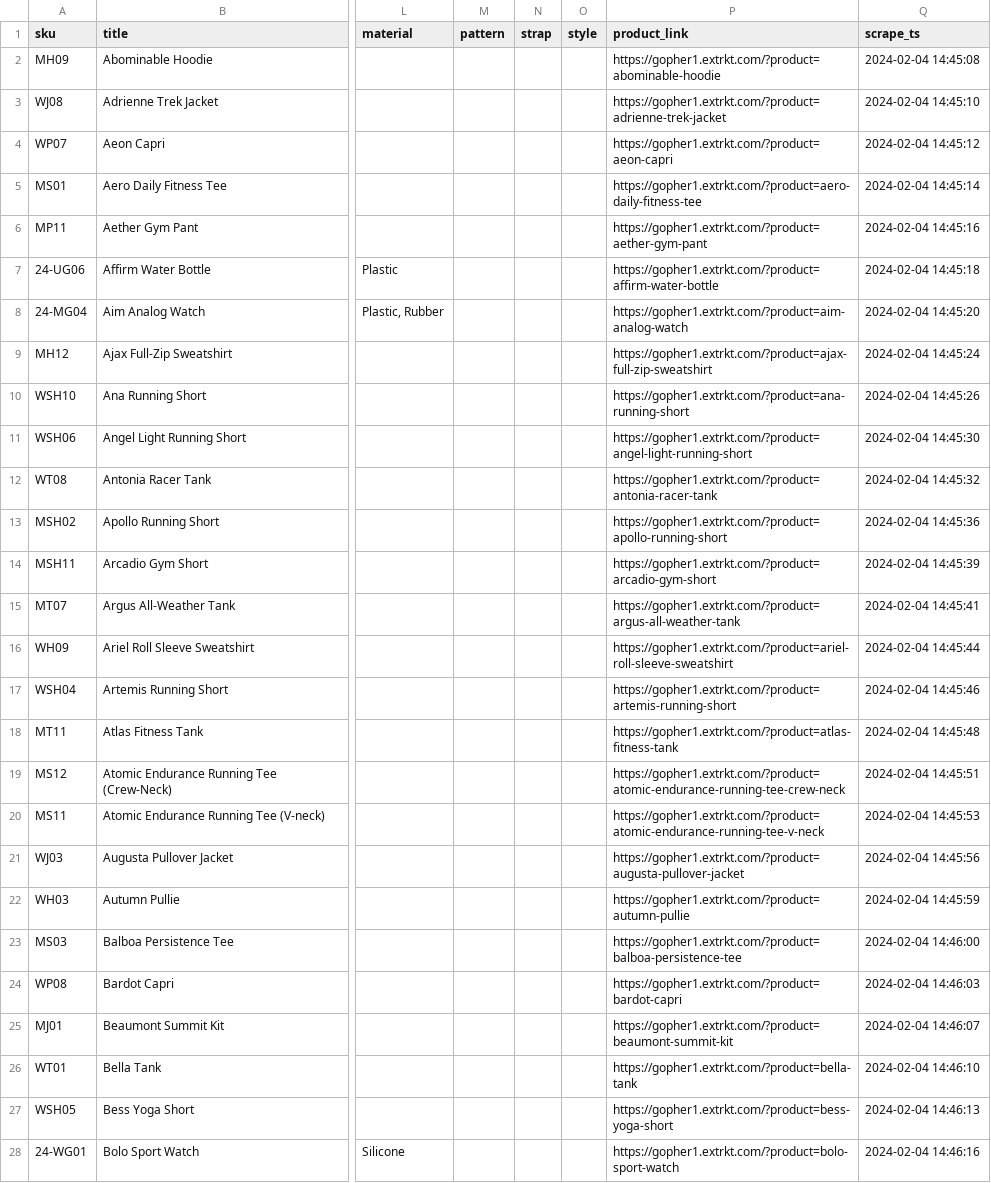
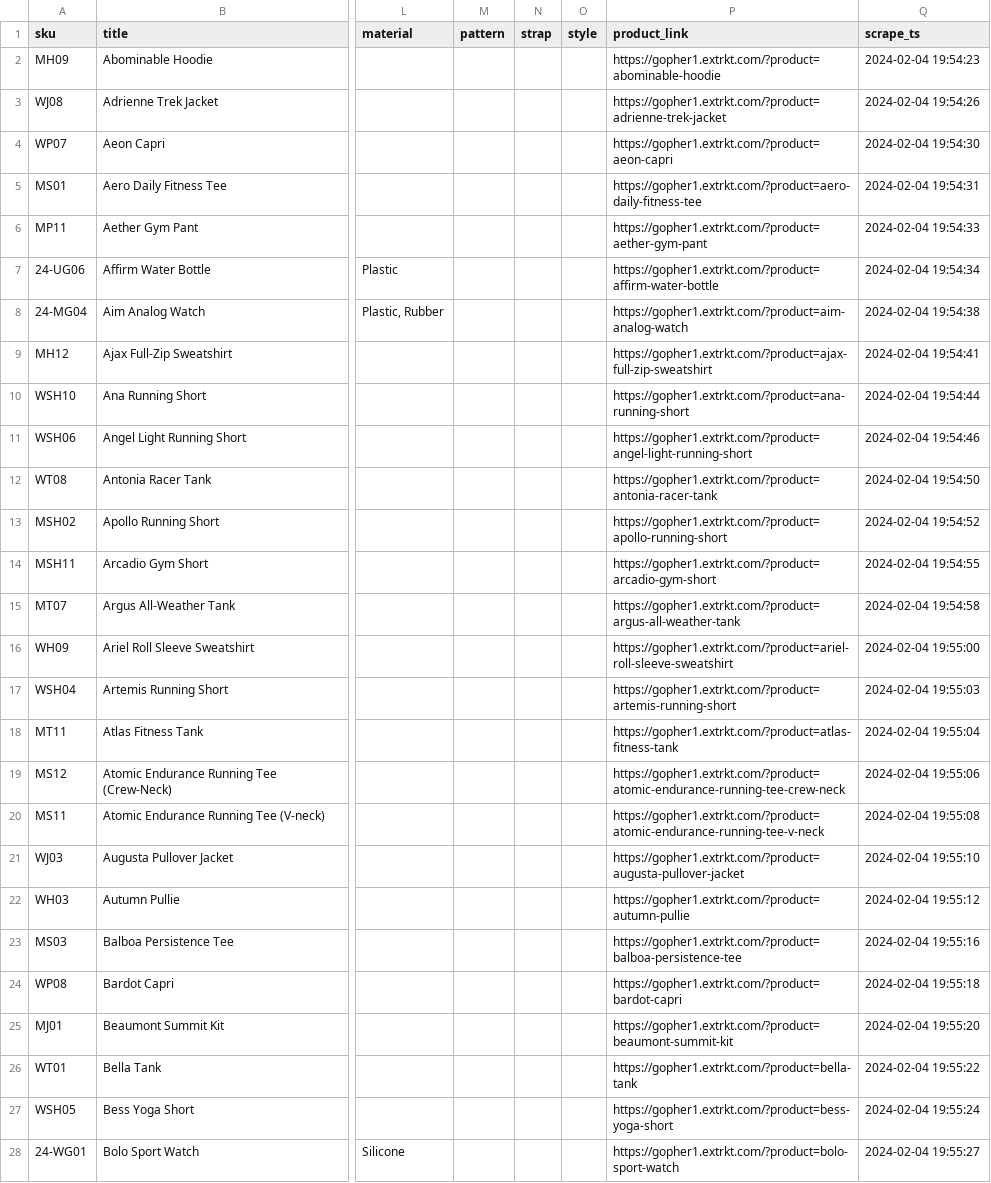
Before and after one commit to quantumudit/Test-Store-Data-Analysis, a CSV file: data/processed/products.csv, drawn as a sheet; only a part is shown, gaps mark what is left out; the diff covers the shown part only; the diff names each change by its address in the sheet, - before the commit and + after, or states it on an @@ line.

```diff
--- a/data/processed/products.csv
+++ b/data/processed/products.csv
-Q2 (scrape_ts): 2024-02-04 14:45:08
+Q2 (scrape_ts): 2024-02-04 19:54:23
-Q3 (scrape_ts): 2024-02-04 14:45:10
+Q3 (scrape_ts): 2024-02-04 19:54:26
-Q4 (scrape_ts): 2024-02-04 14:45:12
+Q4 (scrape_ts): 2024-02-04 19:54:30
-Q5 (scrape_ts): 2024-02-04 14:45:14
+Q5 (scrape_ts): 2024-02-04 19:54:31
-Q6 (scrape_ts): 2024-02-04 14:45:16
+Q6 (scrape_ts): 2024-02-04 19:54:33
-Q7 (scrape_ts): 2024-02-04 14:45:18
+Q7 (scrape_ts): 2024-02-04 19:54:34
-Q8 (scrape_ts): 2024-02-04 14:45:20
+Q8 (scrape_ts): 2024-02-04 19:54:38
-Q9 (scrape_ts): 2024-02-04 14:45:24
+Q9 (scrape_ts): 2024-02-04 19:54:41
-Q10 (scrape_ts): 2024-02-04 14:45:26
+Q10 (scrape_ts): 2024-02-04 19:54:44
-Q11 (scrape_ts): 2024-02-04 14:45:30
+Q11 (scrape_ts): 2024-02-04 19:54:46
-Q12 (scrape_ts): 2024-02-04 14:45:32
+Q12 (scrape_ts): 2024-02-04 19:54:50
-Q13 (scrape_ts): 2024-02-04 14:45:36
+Q13 (scrape_ts): 2024-02-04 19:54:52
-Q14 (scrape_ts): 2024-02-04 14:45:39
+Q14 (scrape_ts): 2024-02-04 19:54:55
-Q15 (scrape_ts): 2024-02-04 14:45:41
+Q15 (scrape_ts): 2024-02-04 19:54:58
-Q16 (scrape_ts): 2024-02-04 14:45:44
+Q16 (scrape_ts): 2024-02-04 19:55:00
-Q17 (scrape_ts): 2024-02-04 14:45:46
+Q17 (scrape_ts): 2024-02-04 19:55:03
-Q18 (scrape_ts): 2024-02-04 14:45:48
+Q18 (scrape_ts): 2024-02-04 19:55:04
-Q19 (scrape_ts): 2024-02-04 14:45:51
+Q19 (scrape_ts): 2024-02-04 19:55:06
-Q20 (scrape_ts): 2024-02-04 14:45:53
+Q20 (scrape_ts): 2024-02-04 19:55:08
-Q21 (scrape_ts): 2024-02-04 14:45:56
+Q21 (scrape_ts): 2024-02-04 19:55:10
-Q22 (scrape_ts): 2024-02-04 14:45:59
+Q22 (scrape_ts): 2024-02-04 19:55:12
-Q23 (scrape_ts): 2024-02-04 14:46:00
+Q23 (scrape_ts): 2024-02-04 19:55:16
-Q24 (scrape_ts): 2024-02-04 14:46:03
+Q24 (scrape_ts): 2024-02-04 19:55:18
-Q25 (scrape_ts): 2024-02-04 14:46:07
+Q25 (scrape_ts): 2024-02-04 19:55:20
-Q26 (scrape_ts): 2024-02-04 14:46:10
+Q26 (scrape_ts): 2024-02-04 19:55:22
-Q27 (scrape_ts): 2024-02-04 14:46:13
+Q27 (scrape_ts): 2024-02-04 19:55:24
-Q28 (scrape_ts): 2024-02-04 14:46:16
+Q28 (scrape_ts): 2024-02-04 19:55:27
```
Also changed, not shown: 164 edited cells elsewhere in this file, data/external/products_link.csv, data/external/scraped_products.csv.
